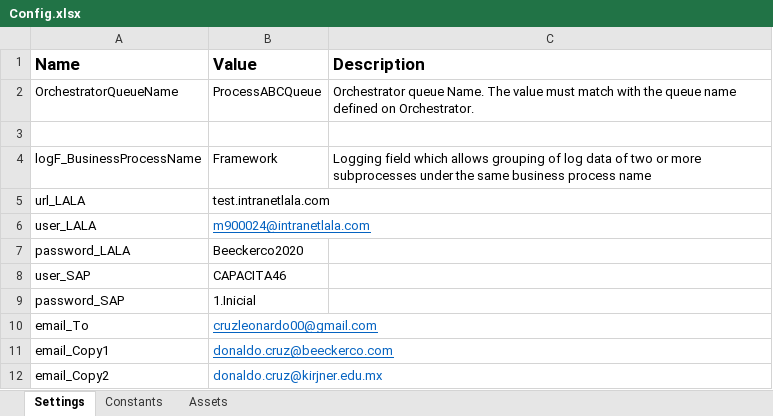
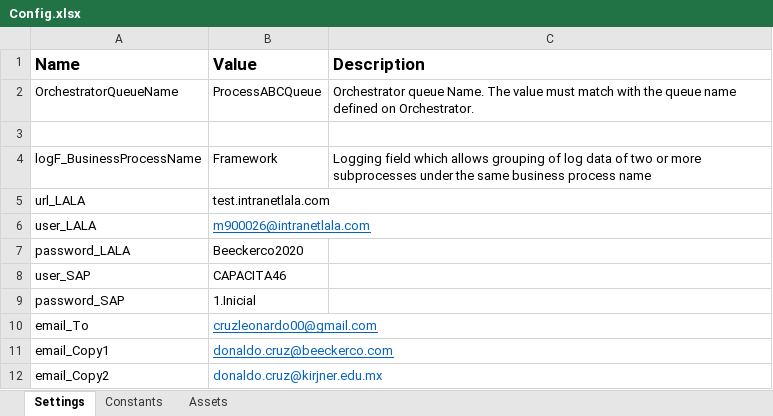
Before and after one commit to LeonardoCR-Dev/Proceso1_Lala, an Excel workbook: Proceso1_Lala/Data/Config.xlsx, sheet Settings, drawn as a sheet; values as stored, in another font and other column widths than the file's, no borders; the diff names each change by its address in the sheet, - before the commit and + after, or states it on an @@ line.

```diff
--- a/Proceso1_Lala/Data/Config.xlsx (sheet Settings)
+++ b/Proceso1_Lala/Data/Config.xlsx (sheet Settings)
-B6 (Value): m900024@intranetlala.com
+B6 (Value): m900026@intranetlala.com
```
Also changed, not shown: Proceso1_Lala/Data/Output/Incidents.xlsx, 55 other files.
